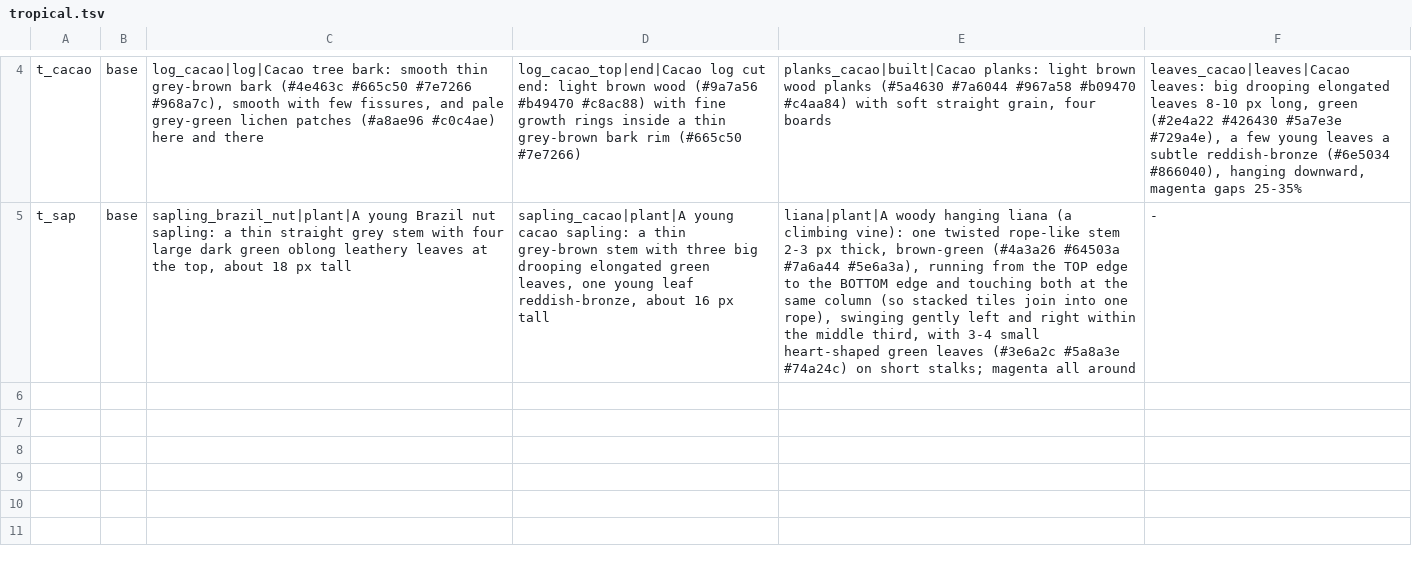
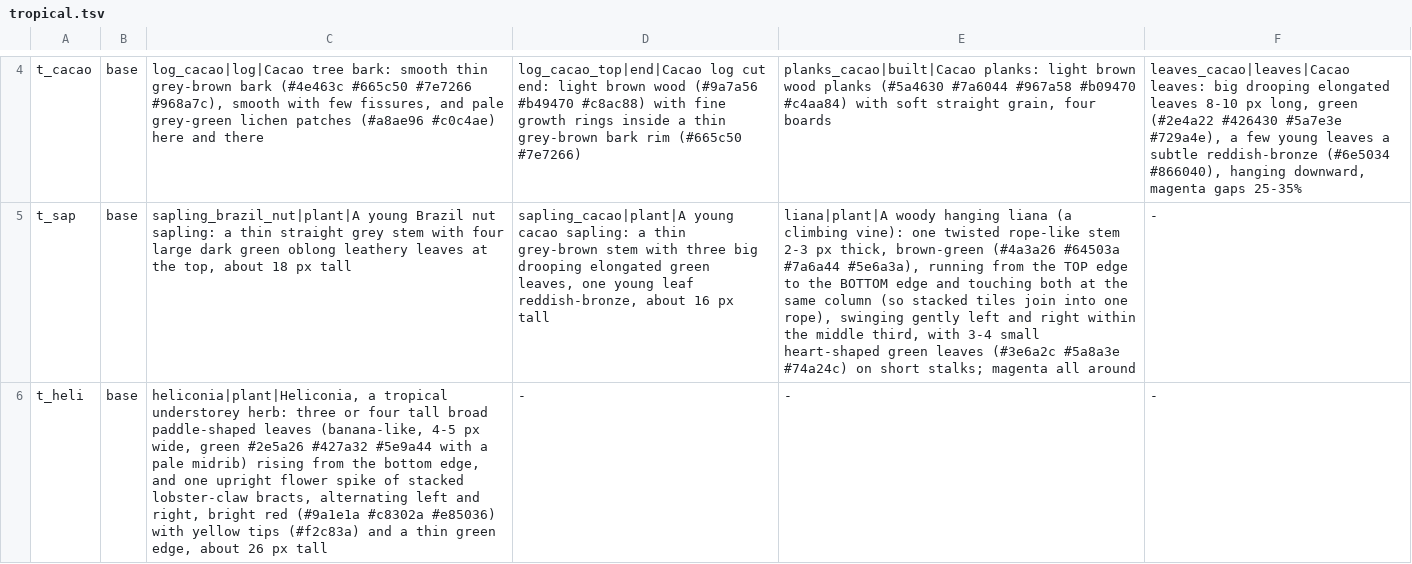
Before and after one commit to ronickg/chiacraft-weft, a TSV file: notes/blocks/batches/tropical.tsv, drawn as a sheet; only a part is shown, gaps mark what is left out; the diff names each change by its address in the sheet, - before the commit and + after, or states it on an @@ line.

```diff
--- a/notes/blocks/batches/tropical.tsv
+++ b/notes/blocks/batches/tropical.tsv
+row 6: t_heli | base | heliconia|plant|Heliconia, a tropical understorey herb: three or four tall broad paddle-shaped leaves (banana-like, 4-5 px wide, green #2e5a26 #427a32 #5e9a44 with a pale midrib) rising from the bottom edge, and one upright flower spike of stacked lobster-claw bracts, alternating left and right, bright red (#9a1e1a #c8302a #e85036) with yellow tips (#f2c83a) and a thin green edge, about 26 px tall | - | - | -
```
Also changed, not shown: 2 other files.
